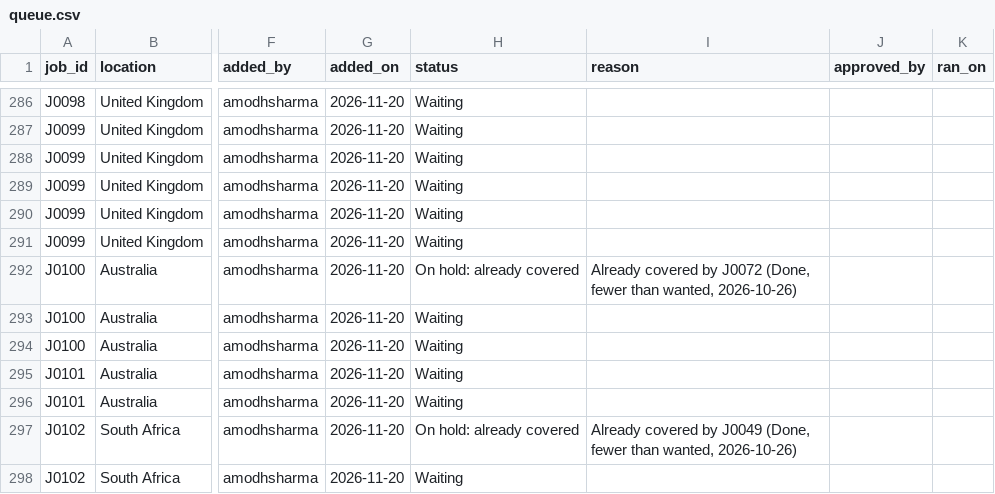
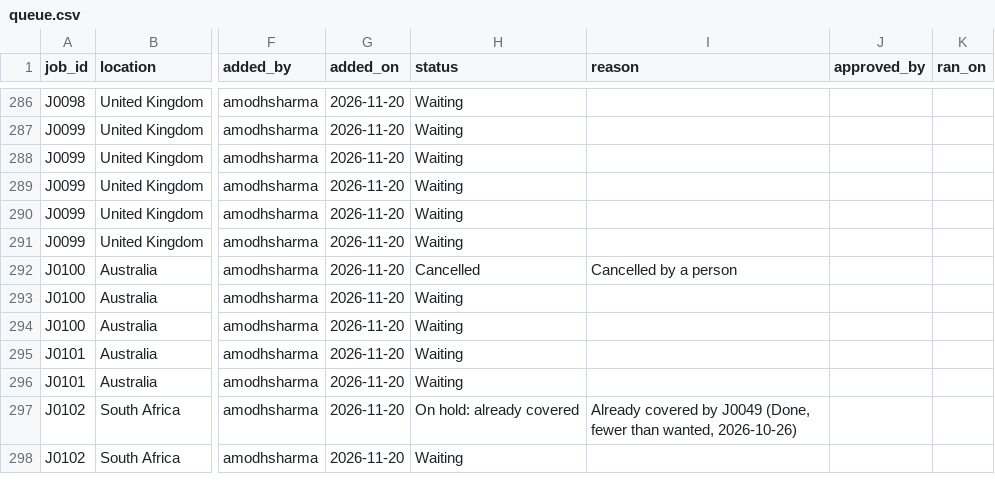
Before and after one commit to amodhsharma/diablo-outreach-v2, a CSV file: research/queue.csv, drawn as a sheet; only a part is shown, gaps mark what is left out; the diff names each change by its address in the sheet, - before the commit and + after, or states it on an @@ line.

```diff
--- a/research/queue.csv
+++ b/research/queue.csv
-H292 (status): On hold: already covered
+H292 (status): Cancelled
-I292 (reason): Already covered by J0072 (Done, fewer than wanted, 2026-10-26)
+I292 (reason): Cancelled by a person
```
